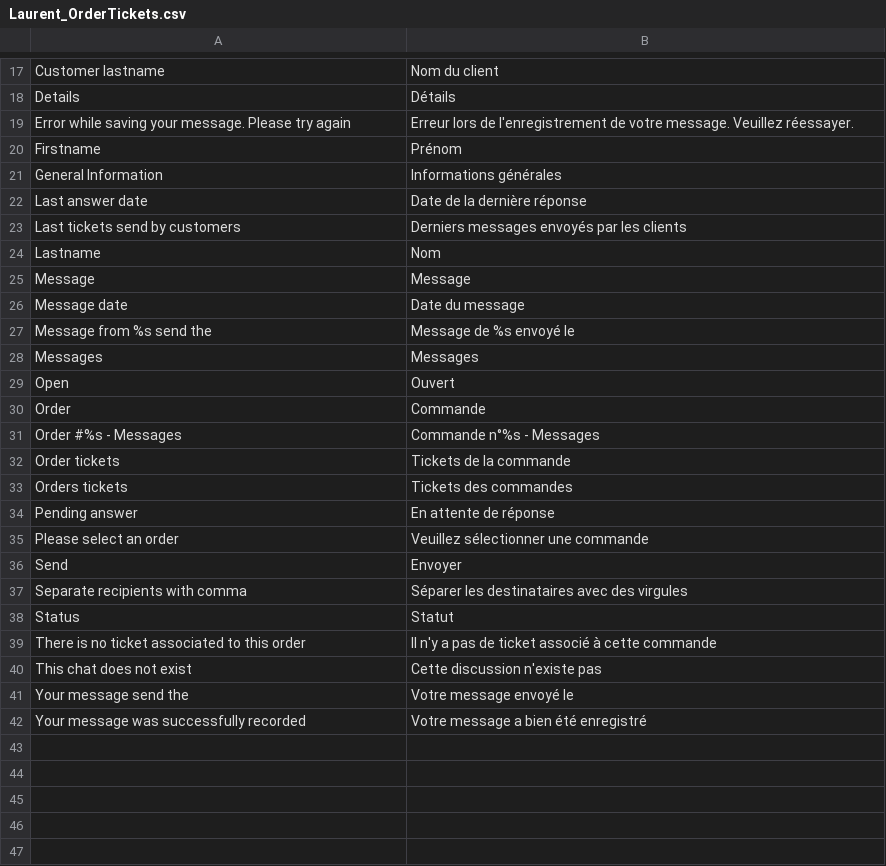
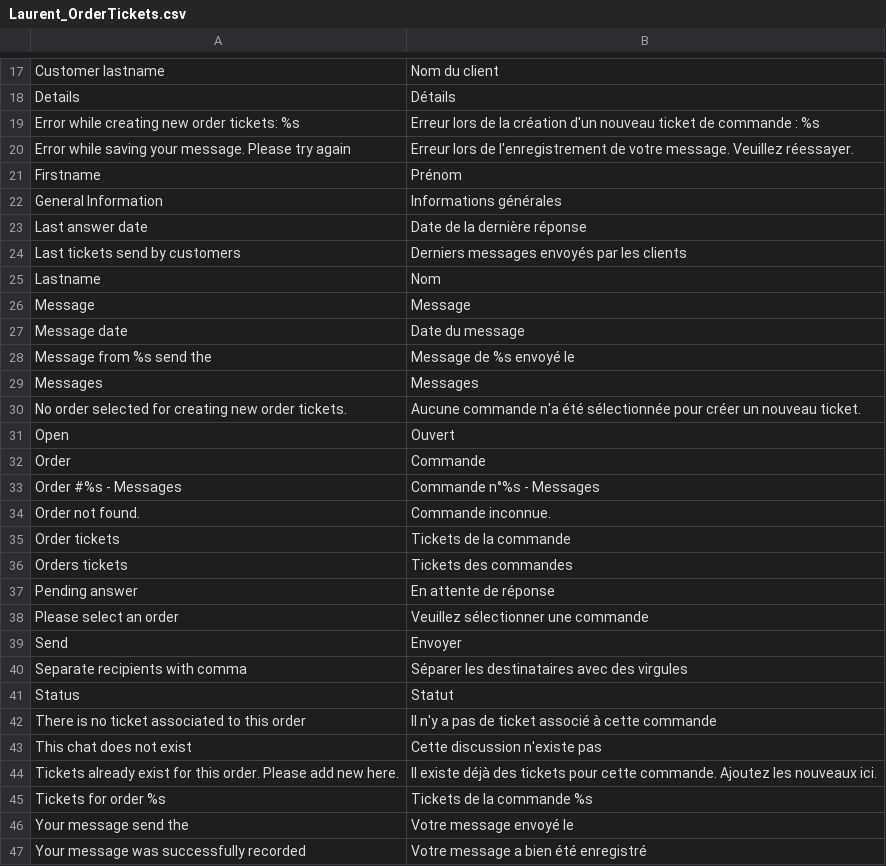
Before and after one commit to laurent35240/Magento-Order-tickets, a CSV file: app/locale/fr_FR/Laurent_OrderTickets.csv, drawn as a sheet; only a part is shown, gaps mark what is left out.

Commit message:
Going on with creating new ticket in BO (order grid part done)

```diff
--- a/app/locale/fr_FR/Laurent_OrderTickets.csv
+++ b/app/locale/fr_FR/Laurent_OrderTickets.csv
@@ -18,2 +18,3 @@
 "Details","Détails"
+"Error while creating new order tickets: %s","Erreur lors de la création d'un nouveau ticket de commande : %s"
 "Error while saving your message. Please try again","Erreur lors de l'enregistrement de votre message. Veuillez réessayer."
@@ -28,2 +29,3 @@
 "Messages","Messages"
+"No order selected for creating new order tickets.","Aucune commande n'a été sélectionnée pour créer un nouveau ticket."
 "Open","Ouvert"
@@ -31,2 +33,3 @@
 "Order #%s - Messages","Commande n°%s - Messages"
+"Order not found.","Commande inconnue."
 "Order tickets","Tickets de la commande"
@@ -40,2 +43,4 @@
 "This chat does not exist","Cette discussion n'existe pas"
+"Tickets already exist for this order. Please add new here.","Il existe déjà des tickets pour cette commande. Ajoutez les nouveaux ici."
+"Tickets for order %s","Tickets de la commande %s"
 "Your message send the","Votre message envoyé le"
```
Also changed, not shown: 13 other files.
